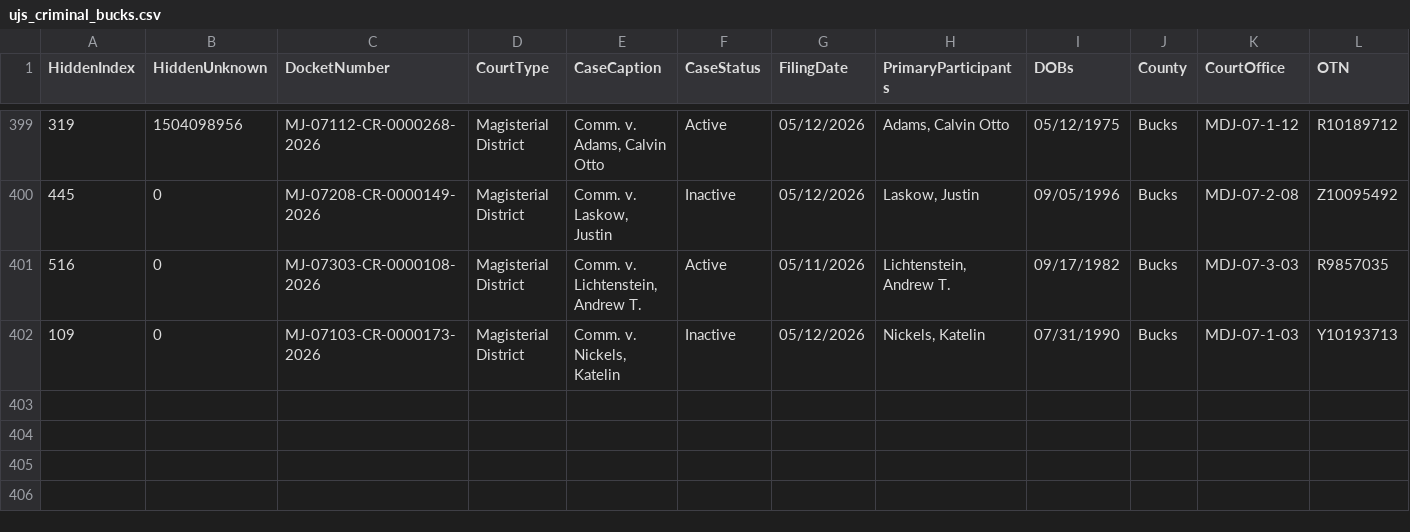
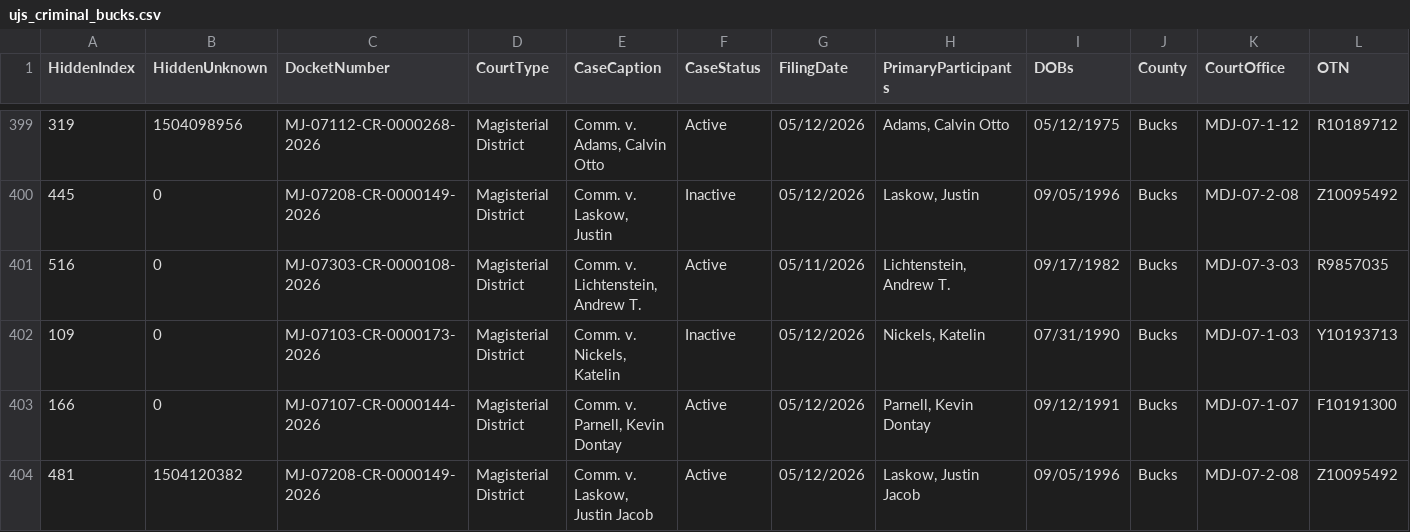
Before and after one commit to CUlleryUSATRepos/BucksCriminalUJSScrapeRepo, a CSV file: ujs_criminal_bucks.csv, drawn as a sheet; only a part is shown, gaps mark what is left out; rows hold the shown columns only; the diff names each change by its address in the sheet, - before the commit and + after, or states it on an @@ line.

```diff
--- a/ujs_criminal_bucks.csv
+++ b/ujs_criminal_bucks.csv
+row 403: 166 | 0 | MJ-07107-CR-0000144-2026 | Magisterial District | Comm. v. Parnell, Kevin Dontay | Active | 05/12/2026 | Parnell, Kevin Dontay | 09/12/1991 | Bucks | MDJ-07-1-07 | F10191300
+row 404: 481 | 1504120382 | MJ-07208-CR-0000149-2026 | Magisterial District | Comm. v. Laskow, Justin Jacob | Active | 05/12/2026 | Laskow, Justin Jacob | 09/05/1996 | Bucks | MDJ-07-2-08 | Z10095492
```
Also changed, not shown: docs/data/ujs_criminal_bucks.csv.
